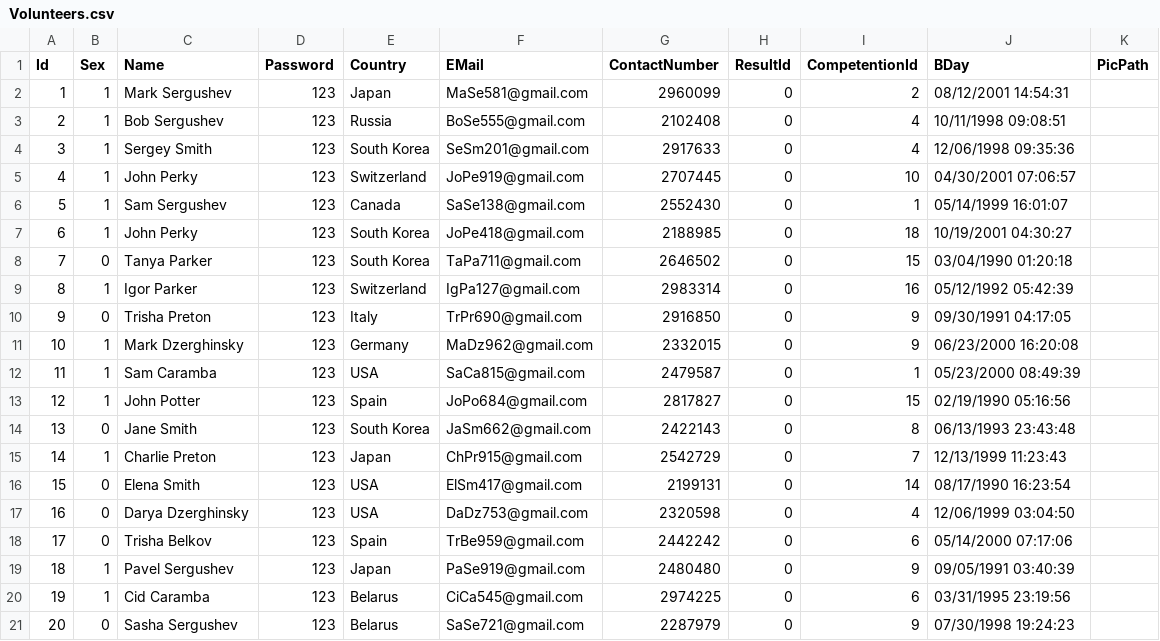
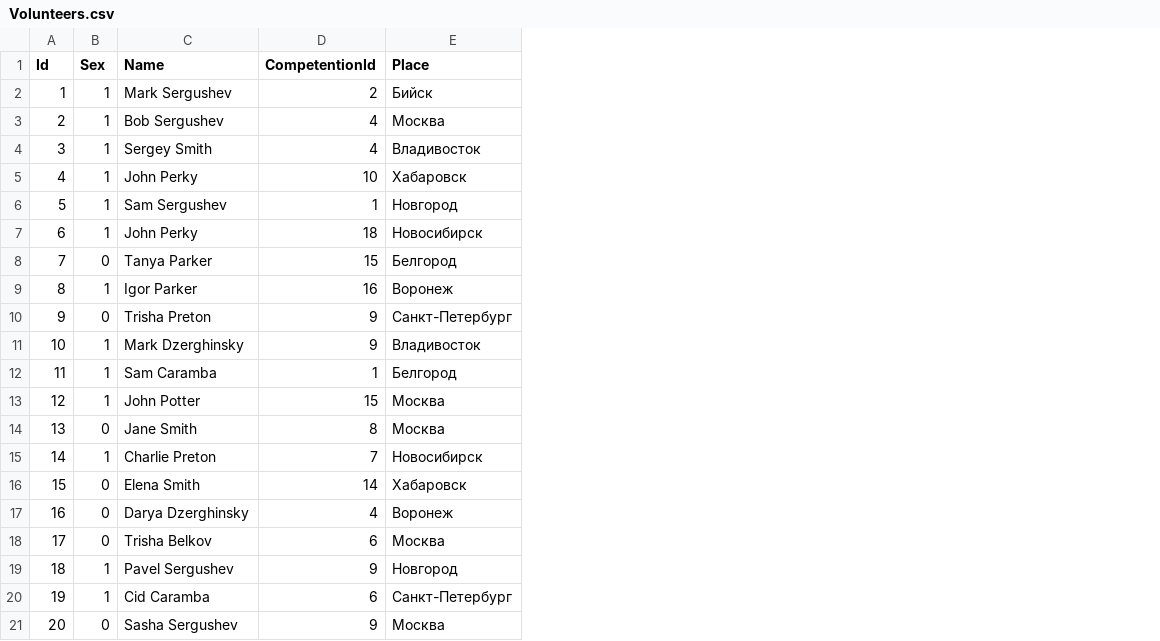
Before and after one commit to Mehazava/CourseProjectV2, a CSV file: WSRussia/CSV/Volunteers.csv, drawn as a sheet; removed rows and columns are numbered as before the commit, all else as after; the diff names each change by its address in the sheet, - before the commit and + after, or states it on an @@ line.

```diff
--- a/WSRussia/CSV/Volunteers.csv
+++ b/WSRussia/CSV/Volunteers.csv
-column D (Password), rows 2-21: all 123
-column E (Country), rows 2-21: Japan | Russia | South Korea | Switzerland | Canada | South Korea | South Korea | Switzerland | Italy | Germany | USA | Spain | South Korea | Japan | USA | USA | Spain | Japan | Belarus | Belarus
-column F (EMail), rows 2-21: MaSe581@gmail.com | BoSe555@gmail.com | SeSm201@gmail.com | JoPe919@gmail.com | SaSe138@gmail.com | JoPe418@gmail.com | TaPa711@gmail.com | IgPa127@gmail.com | TrPr690@gmail.com | MaDz962@gmail.com | SaCa815@gmail.com | JoPo684@gmail.com | JaSm662@gmail.com | ChPr915@gmail.com | ElSm417@gmail.com | DaDz753@gmail.com | TrBe959@gmail.com | PaSe919@gmail.com | CiCa545@gmail.com | SaSe721@gmail.com
-column G (ContactNumber), rows 2-21: 2960099 | 2102408 | 2917633 | 2707445 | 2552430 | 2188985 | 2646502 | 2983314 | 2916850 | 2332015 | 2479587 | 2817827 | 2422143 | 2542729 | 2199131 | 2320598 | 2442242 | 2480480 | 2974225 | 2287979
-column H (ResultId), rows 2-21: all 0
-column J (BDay), rows 2-21: 08/12/2001 14:54:31 | 10/11/1998 09:08:51 | 12/06/1998 09:35:36 | 04/30/2001 07:06:57 | 05/14/1999 16:01:07 | 10/19/2001 04:30:27 | 03/04/1990 01:20:18 | 05/12/1992 05:42:39 | 09/30/1991 04:17:05 | 06/23/2000 16:20:08 | 05/23/2000 08:49:39 | 02/19/1990 05:16:56 | 06/13/1993 23:43:48 | 12/13/1999 11:23:43 | 08/17/1990 16:23:54 | 12/06/1999 03:04:50 | 05/14/2000 07:17:06 | 09/05/1991 03:40:39 | 03/31/1995 23:19:56 | 07/30/1998 19:24:23
-column K (PicPath), empty
+column E (Place), rows 2-21: Бийск | Москва | Владивосток | Хабаровск | Новгород | Новосибирск | Белгород | Воронеж | Санкт-Петербург | Владивосток | Белгород | Москва | Москва | Новосибирск | Хабаровск | Воронеж | Москва | Новгород | Санкт-Петербург | Москва
```
Also changed, not shown: WSRussia/CSV/Competentions.csv, 56 other files.
